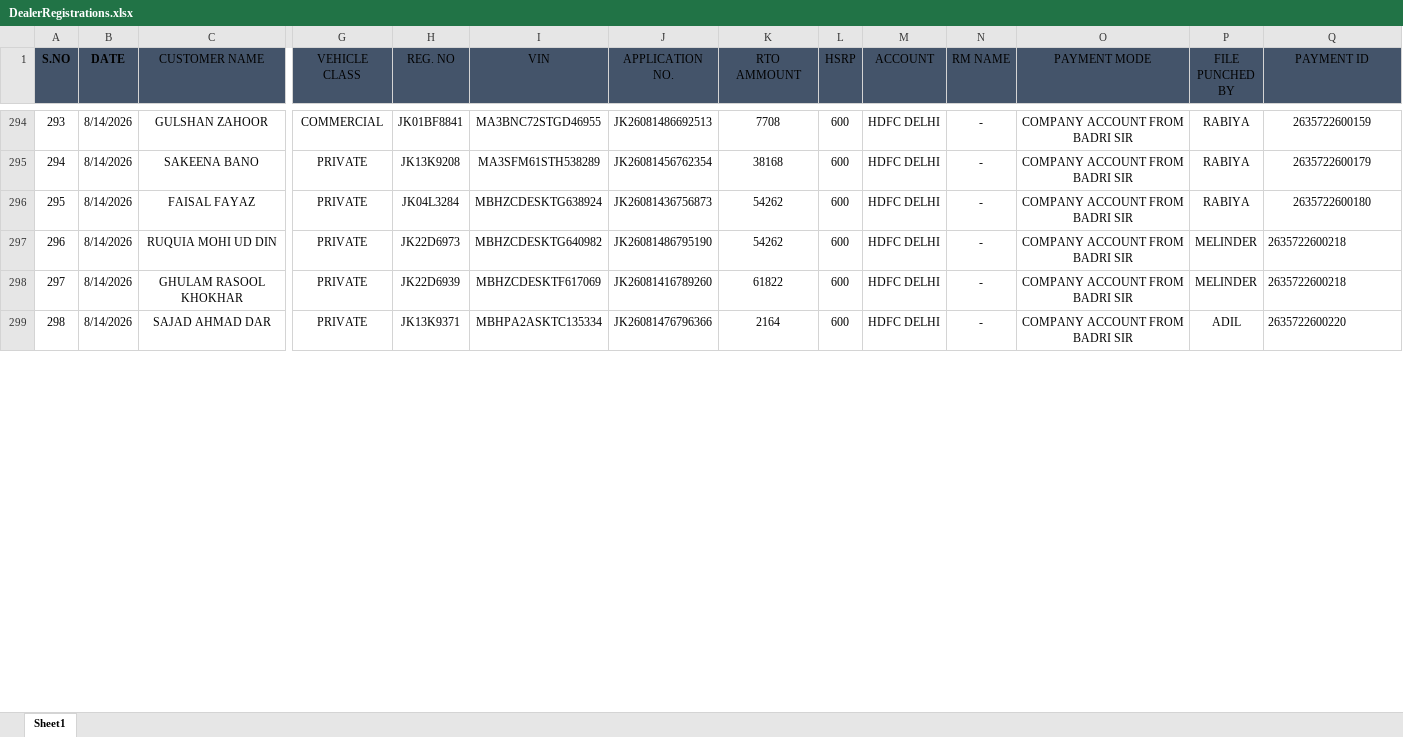
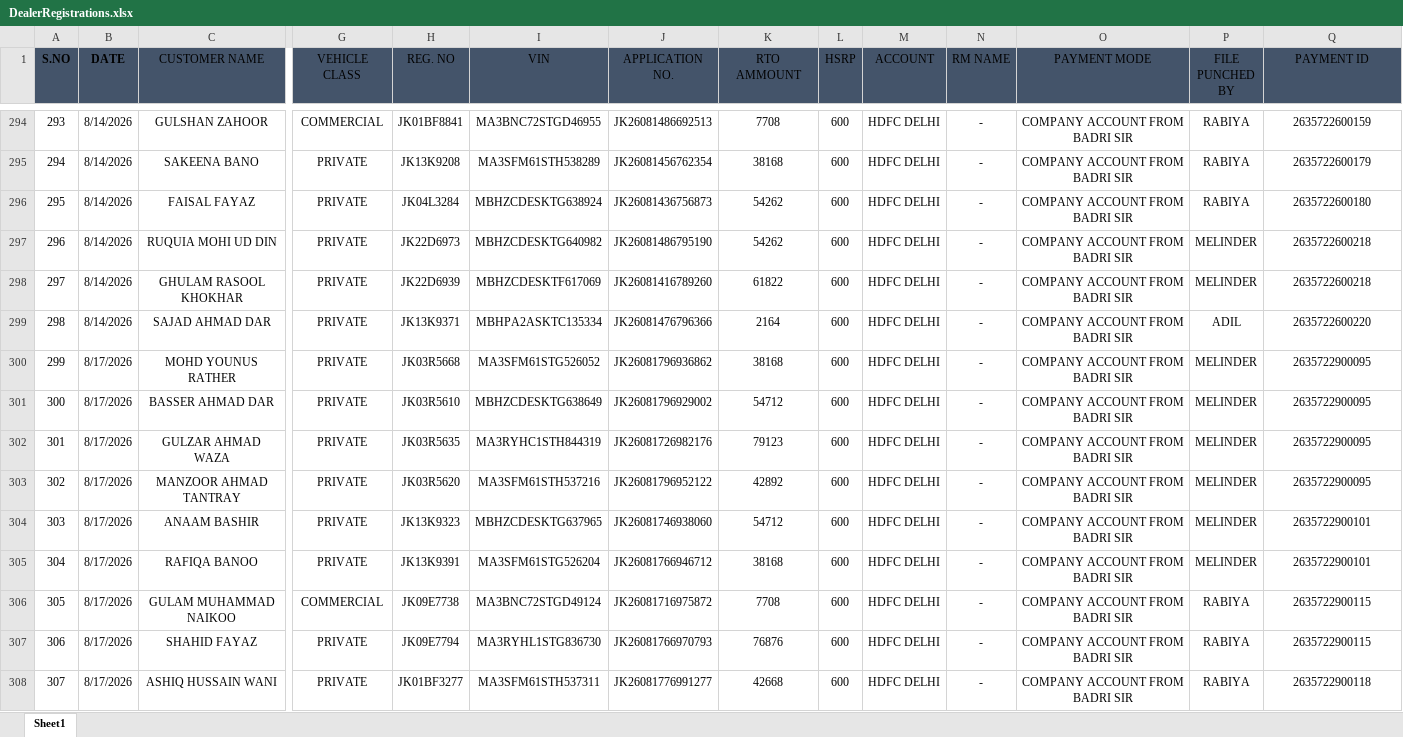
Before and after one commit to adilahmadsofi-ck/Documents, an Excel workbook: DealerRegistrations.xlsx, sheet Sheet1, drawn as a sheet; only a part is shown, gaps mark what is left out; values as stored, in another font and other column widths than the file's, no borders; table styles not drawn; rows hold the shown columns only; the diff covers the shown part only; the diff names each change by its address in the sheet, - before the commit and + after, or states it on an @@ line.

```diff
--- a/DealerRegistrations.xlsx (sheet Sheet1)
+++ b/DealerRegistrations.xlsx (sheet Sheet1)
-Q297:Q299 alignment: left
+Q297:Q299 alignment: center
+row 300: 299 | 8/17/2026 | MOHD YOUNUS RATHER | PRIVATE | JK03R5668 | MA3SFM61STG526052 | JK26081796936862 | 38168 | 600 | HDFC DELHI | - | COMPANY ACCOUNT FROM BADRI SIR | MELINDER | 2635722900095
+row 301: 300 | 8/17/2026 | BASSER AHMAD DAR | PRIVATE | JK03R5610 | MBHZCDESKTG638649 | JK26081796929002 | 54712 | 600 | HDFC DELHI | - | COMPANY ACCOUNT FROM BADRI SIR | MELINDER | 2635722900095
+row 302: 301 | 8/17/2026 | GULZAR AHMAD WAZA | PRIVATE | JK03R5635 | MA3RYHC1STH844319 | JK26081726982176 | 79123 | 600 | HDFC DELHI | - | COMPANY ACCOUNT FROM BADRI SIR | MELINDER | 2635722900095
+row 303: 302 | 8/17/2026 | MANZOOR AHMAD TANTRAY | PRIVATE | JK03R5620 | MA3SFM61STH537216 | JK26081796952122 | 42892 | 600 | HDFC DELHI | - | COMPANY ACCOUNT FROM BADRI SIR | MELINDER | 2635722900095
+row 304: 303 | 8/17/2026 | ANAAM BASHIR | PRIVATE | JK13K9323 | MBHZCDESKTG637965 | JK26081746938060 | 54712 | 600 | HDFC DELHI | - | COMPANY ACCOUNT FROM BADRI SIR | MELINDER | 2635722900101
+row 305: 304 | 8/17/2026 | RAFIQA BANOO | PRIVATE | JK13K9391 | MA3SFM61STG526204 | JK26081766946712 | 38168 | 600 | HDFC DELHI | - | COMPANY ACCOUNT FROM BADRI SIR | MELINDER | 2635722900101
+row 306: 305 | 8/17/2026 | GULAM MUHAMMAD NAIKOO | COMMERCIAL | JK09E7738 | MA3BNC72STGD49124 | JK26081716975872 | 7708 | 600 | HDFC DELHI | - | COMPANY ACCOUNT FROM BADRI SIR | RABIYA | 2635722900115
+row 307: 306 | 8/17/2026 | SHAHID FAYAZ | PRIVATE | JK09E7794 | MA3RYHL1STG836730 | JK26081766970793 | 76876 | 600 | HDFC DELHI | - | COMPANY ACCOUNT FROM BADRI SIR | RABIYA | 2635722900115
+row 308: 307 | 8/17/2026 | ASHIQ HUSSAIN WANI | PRIVATE | JK01BF3277 | MA3SFM61STH537311 | JK26081776991277 | 42668 | 600 | HDFC DELHI | - | COMPANY ACCOUNT FROM BADRI SIR | RABIYA | 2635722900118
```
Also changed, not shown: 9 added rows and row numbers in column A elsewhere in this sheet, RegistrationsFile.xlsx, 1 other file.
